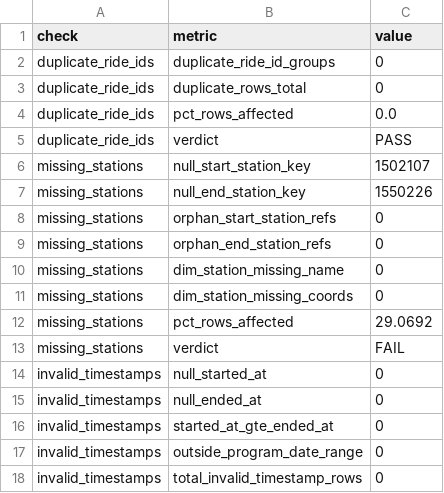
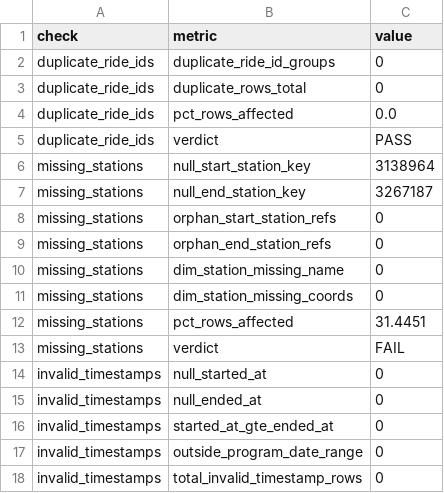
Before and after one commit to shkungulio/comprehensive_divvy_bike_sharing_analytics, a CSV file: reports/data_quality_reports/data_quality_metrics.csv, drawn as a sheet; only a part is shown; the diff covers the shown part only.

```diff
--- a/reports/data_quality_reports/data_quality_metrics.csv
+++ b/reports/data_quality_reports/data_quality_metrics.csv
@@ -5,4 +5,4 @@ duplicate_ride_ids,pct_rows_affected,0.0
 duplicate_ride_ids,verdict,PASS
-missing_stations,null_start_station_key,1502107
-missing_stations,null_end_station_key,1550226
+missing_stations,null_start_station_key,3138964
+missing_stations,null_end_station_key,3267187
 missing_stations,orphan_start_station_refs,0
@@ -11,3 +11,3 @@ missing_stations,dim_station_missing_name,0
 missing_stations,dim_station_missing_coords,0
-missing_stations,pct_rows_affected,29.0692
+missing_stations,pct_rows_affected,31.4451
 missing_stations,verdict,FAIL
```
Also changed, not shown: 12 edited cells elsewhere in this file, reports/demand_forecasting_reports/demand_forecast.csv, 24 other files.
